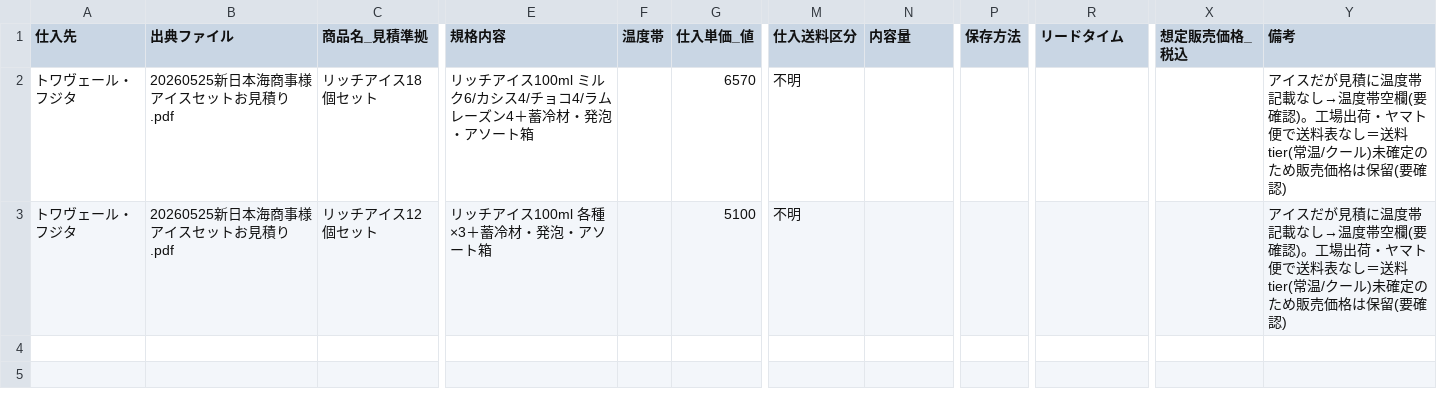
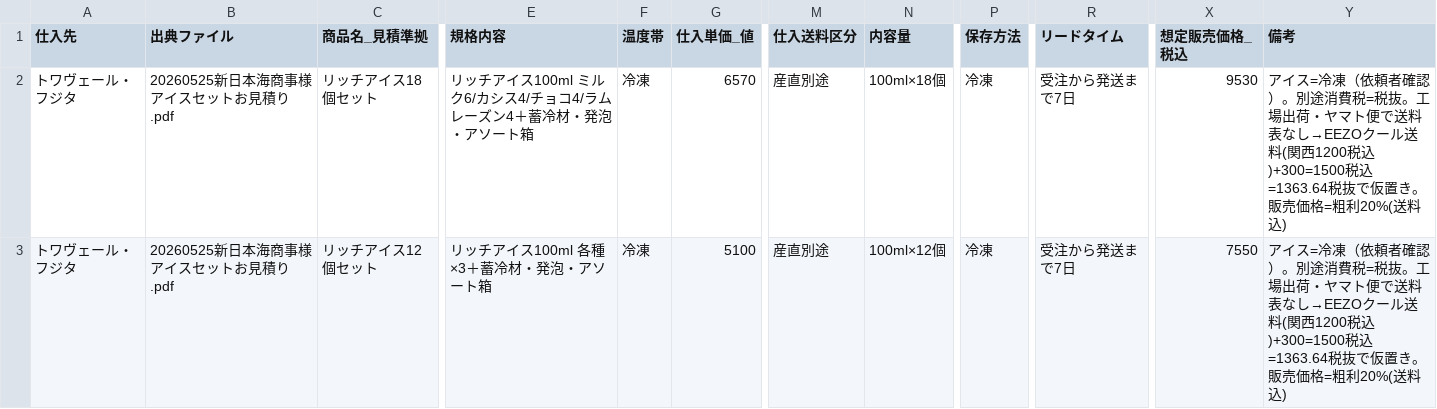
Before and after one commit to RTakayama1293/eezo-prep, a CSV file: data/processed/トワヴェール・フジタ_products.csv, drawn as a sheet; only a part is shown, gaps mark what is left out; the diff names each change by its address in the sheet, - before the commit and + after, or states it on an @@ line.

```diff
--- a/data/processed/トワヴェール・フジタ_products.csv
+++ b/data/processed/トワヴェール・フジタ_products.csv
-F2:F3 (温度帯): (empty)
+F2:F3 (温度帯): 冷凍
-M2:M3 (仕入送料区分): 不明
+M2:M3 (仕入送料区分): 産直別途
-N2 (内容量): (empty)
+N2 (内容量): 100ml×18個
-P2:P3 (保存方法): (empty)
+P2:P3 (保存方法): 冷凍
-R2:R3 (リードタイム): (empty)
+R2:R3 (リードタイム): 受注から発送まで7日
-X2 (想定販売価格_税込): (empty)
+X2 (想定販売価格_税込): 9530
-Y2:Y3 (備考): アイスだが見積に温度帯記載なし→温度帯空欄(要確認)。工場出荷・ヤマト便で送料表なし＝送料tier(常温/クール)未確定のため販売価格は保留(要確認)
+Y2:Y3 (備考): アイス=冷凍（依頼者確認）。別途消費税=税抜。工場出荷・ヤマト便で送料表なし→EEZOクール送料(関西1200税込)+300=1500税込=1363.64税抜で仮置き。販売価格=粗利20%(送料込)
-N3 (内容量): (empty)
+N3 (内容量): 100ml×12個
-X3 (想定販売価格_税込): (empty)
+X3 (想定販売価格_税込): 7550
```
Also changed, not shown: data/processed/みにとまとん_products.csv, data/processed/オーセントホテル_products.csv, 6 other files.
